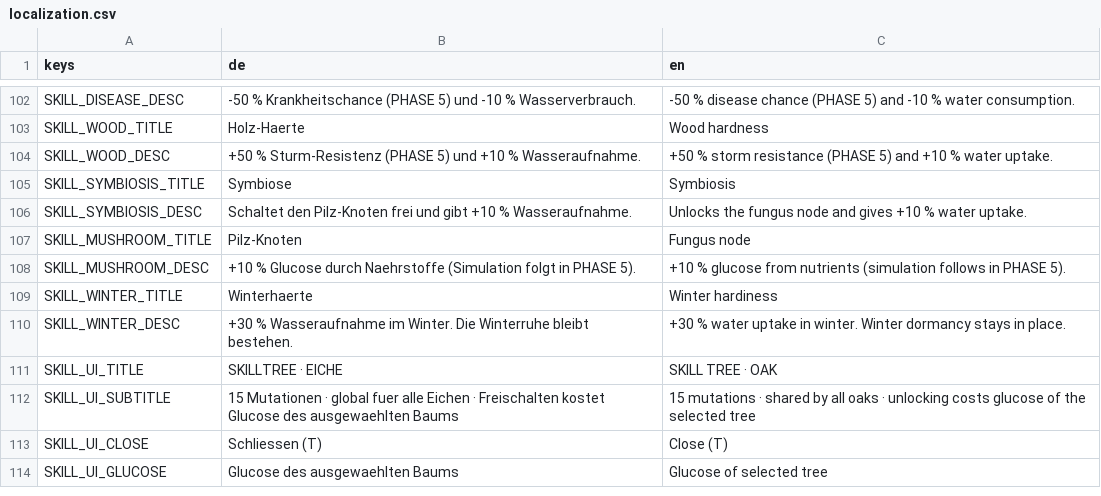
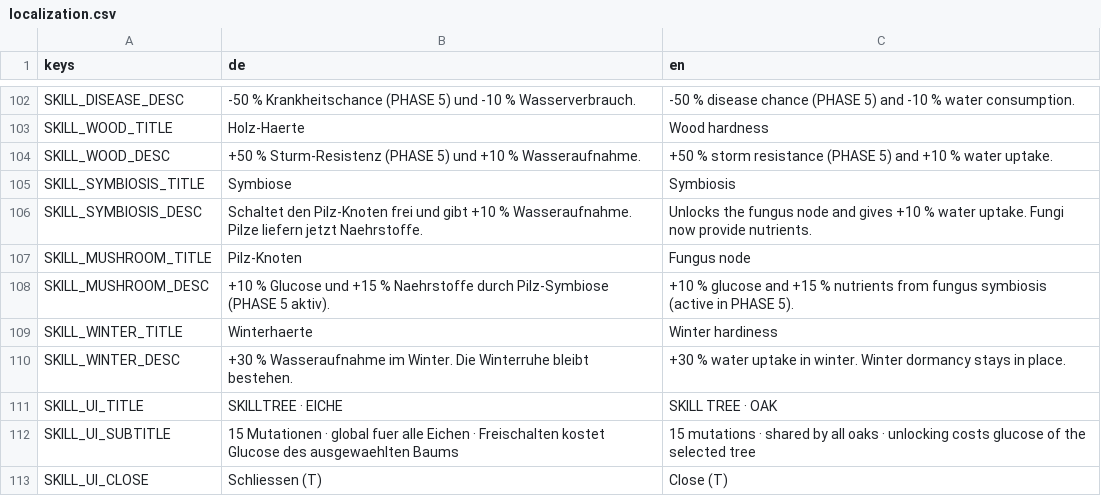
Before and after one commit to vboringer-bit/Waldspiel, a CSV file: data/localization.csv, drawn as a sheet; only a part is shown, gaps mark what is left out; the shorter side is filled out with more unchanged rows; the diff covers the shown part only.

Commit message:
PHASE 5 — Tiere & Symbiose
Wurm/Ameise als Basis-Biodiversitaet, Specht/Eichhoernchen ab Wald-Gesundheit >50%, StateMachine mit automatischem Futterzyklus, Ameisenhuegel, Ferntransport in Chunk 1, Mistel/Wurm-Befall, Pilz-Symbiose (+15% Naehrstoffe), HUD-Panel, Save v6, DE/EN, Berichte/Screenshots/ZIP. 10/10 Smokes, 341 OK-Zeilen, 0 Fehler.

```diff
--- a/data/localization.csv
+++ b/data/localization.csv
@@ -106 +106 @@ SKILL_SYMBIOSIS_TITLE,"Symbiose","Symbiosis"
-SKILL_SYMBIOSIS_DESC,"Schaltet den Pilz-Knoten frei und gibt +10 % Wasseraufnahme.","Unlocks the fungus node and gives +10 % water uptake."
+SKILL_SYMBIOSIS_DESC,Schaltet den Pilz-Knoten frei und gibt +10 % Wasseraufnahme. Pilze liefern jetzt Naehrstoffe.,Unlocks the fungus node and gives +10 % water uptake. Fungi now provide nutrients.
@@ -108 +108 @@ SKILL_MUSHROOM_TITLE,"Pilz-Knoten","Fungus node"
-SKILL_MUSHROOM_DESC,"+10 % Glucose durch Naehrstoffe (Simulation folgt in PHASE 5).","+10 % glucose from nutrients (simulation follows in PHASE 5)."
+SKILL_MUSHROOM_DESC,+10 % Glucose und +15 % Naehrstoffe durch Pilz-Symbiose (PHASE 5 aktiv).,+10 % glucose and +15 % nutrients from fungus symbiosis (active in PHASE 5).
```
Also changed, not shown: 34 added rows elsewhere in this file, 47 other files.
